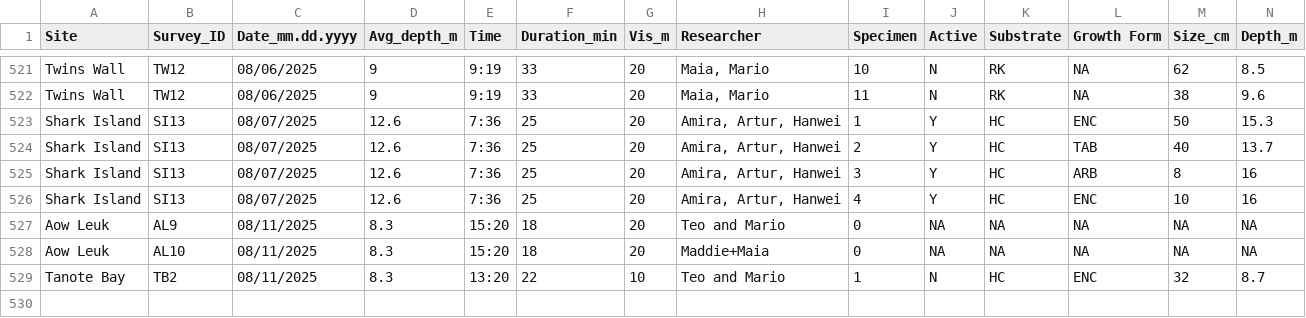
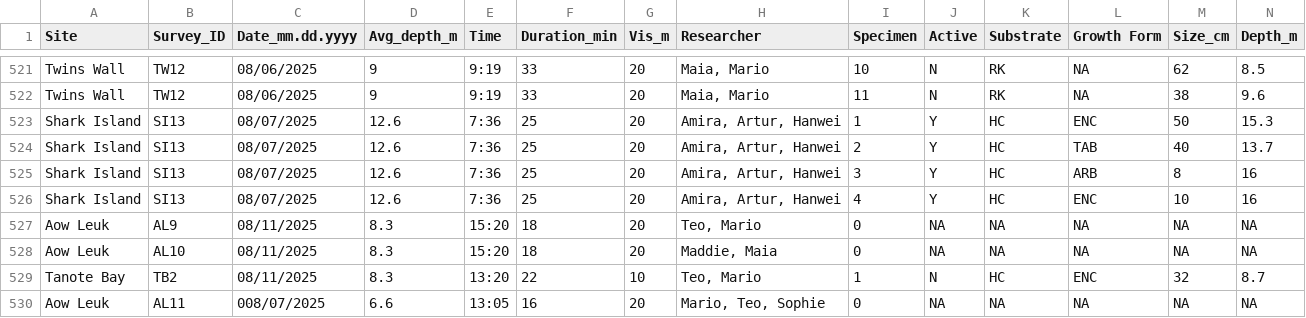
Before and after one commit to global-reef/data-hub, a CSV file: COTS_Research/COTs_Abund_MASTER.csv, drawn as a sheet; only a part is shown, gaps mark what is left out; rows hold the shown columns only; the diff names each change by its address in the sheet, - before the commit and + after, or states it on an @@ line.

```diff
--- a/COTS_Research/COTs_Abund_MASTER.csv
+++ b/COTS_Research/COTs_Abund_MASTER.csv
-H527 (Researcher): Teo and Mario
+H527 (Researcher): Teo, Mario
-H528 (Researcher): Maddie+Maia
+H528 (Researcher): Maddie, Maia
-H529 (Researcher): Teo and Mario
+H529 (Researcher): Teo, Mario
+row 530: Aow Leuk | AL11 | 008/07/2025 | 6.6 | 13:05 | 16 | 20 | Mario, Teo, Sophie | 0 | NA | NA | NA | NA | NA
```
Also changed, not shown: COTS_Research/COTs_Fish_MASTER.csv, COTS_Research/COTs_PITS_MASTER.csv, 1 other file.
